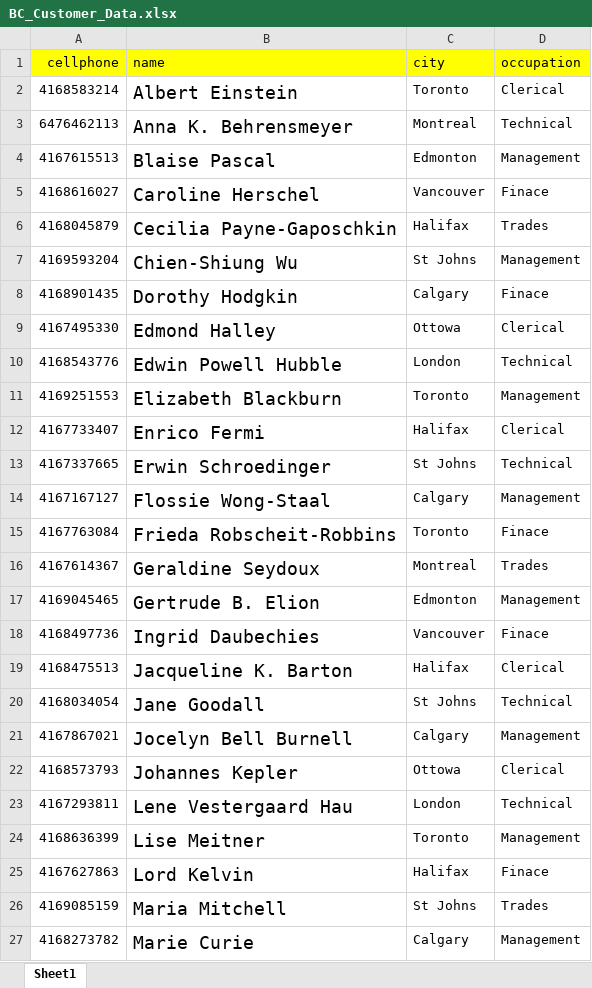
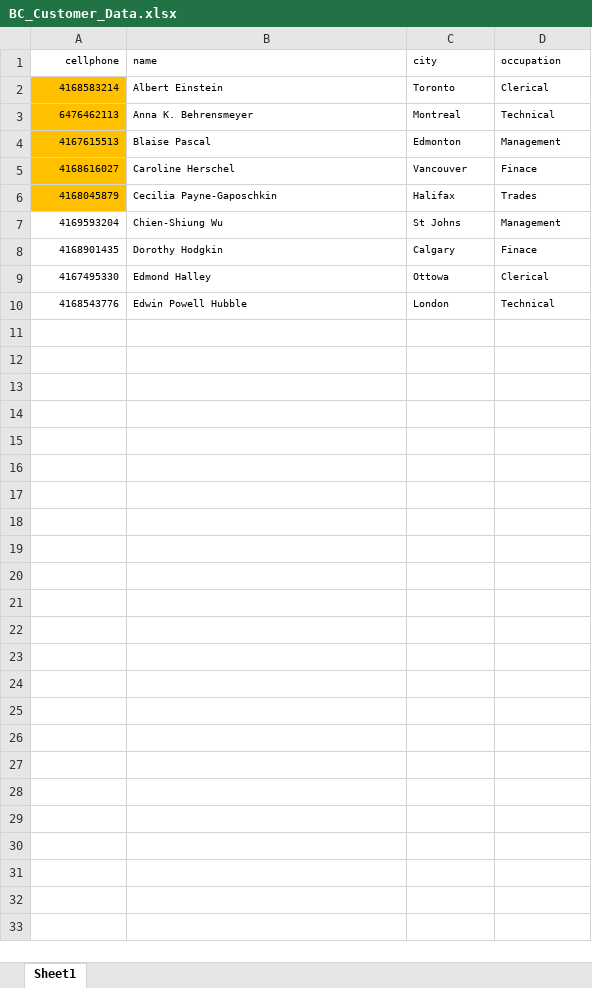
Before and after one commit to PeterSigurdson/Oracle__DATABASE_PROJECT_ASSETS_BICYCLE_REPAIR_SHOP, an Excel workbook: BC_Customer_Data.xlsx, sheet Sheet1, drawn as a sheet; only a part is shown; values as stored, in another font and other column widths than the file's, no borders; the diff covers the shown part only; the diff names each change by its address in the sheet, - before the commit and + after, or states it on an @@ line.

```diff
--- a/BC_Customer_Data.xlsx (sheet Sheet1)
+++ b/BC_Customer_Data.xlsx (sheet Sheet1)
@@ A1:D10 text size: smaller @@
-A1:D1 fill: #FFFF00
+A1:D1 fill: none
-A2:A6 fill: none
+A2:A6 fill: #FFC000
-row 11: 4169251553 | Elizabeth Blackburn | Toronto | Management
-row 12: 4167733407 | Enrico Fermi | Halifax | Clerical
-row 13: 4167337665 | Erwin Schroedinger | St Johns | Technical
-row 14: 4167167127 | Flossie Wong-Staal | Calgary | Management
-row 15: 4167763084 | Frieda Robscheit-Robbins | Toronto | Finace
-row 16: 4167614367 | Geraldine Seydoux | Montreal | Trades
-row 17: 4169045465 | Gertrude B. Elion | Edmonton | Management
-row 18: 4168497736 | Ingrid Daubechies | Vancouver | Finace
-row 19: 4168475513 | Jacqueline K. Barton | Halifax | Clerical
-row 20: 4168034054 | Jane Goodall | St Johns | Technical
-row 21: 4167867021 | Jocelyn Bell Burnell | Calgary | Management
-row 22: 4168573793 | Johannes Kepler | Ottowa | Clerical
-row 23: 4167293811 | Lene Vestergaard Hau | London | Technical
-row 24: 4168636399 | Lise Meitner | Toronto | Management
-row 25: 4167627863 | Lord Kelvin | Halifax | Finace
-row 26: 4169085159 | Maria Mitchell | St Johns | Trades
-row 27: 4168273782 | Marie Curie | Calgary | Management
```
Also changed, not shown: 23 removed rows elsewhere in this sheet, BC_Bicycles_Database.xlsx, BC_Purchase_Records.xlsx, 4 other files.
